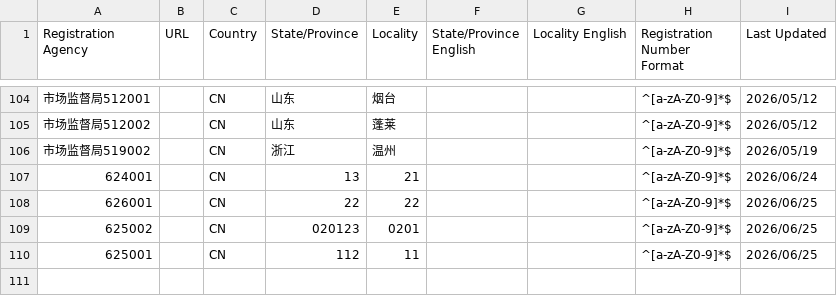
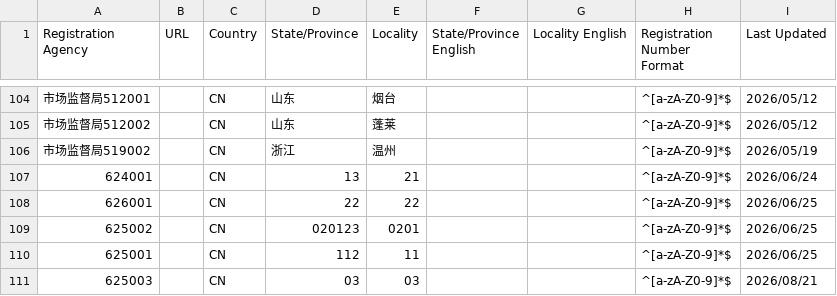
Before and after one commit to PalosChen/validation_data, a CSV file: validation-sources.csv, drawn as a sheet; only a part is shown, gaps mark what is left out; the diff names each change by its address in the sheet, - before the commit and + after, or states it on an @@ line.

Commit message:
Update registration agency: 625003

```diff
--- a/validation-sources.csv
+++ b/validation-sources.csv
+row 111: 625003 |  | CN | 03 | 03 |  |  | ^[a-zA-Z0-9]*$ | 2026/08/21
```
Also changed, not shown: 1 other file.
